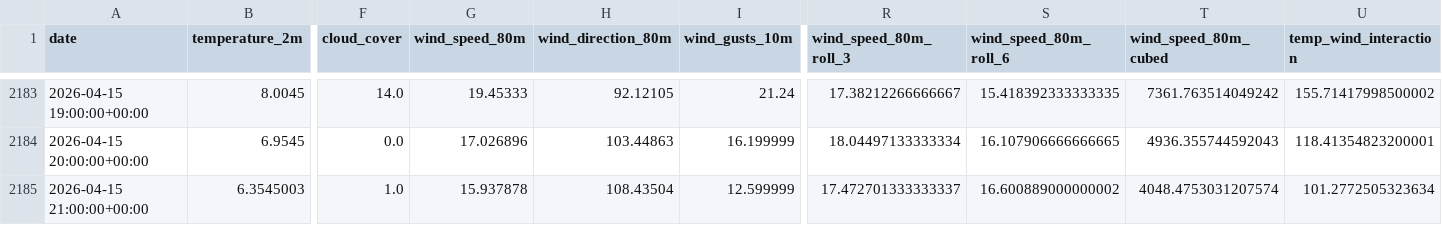
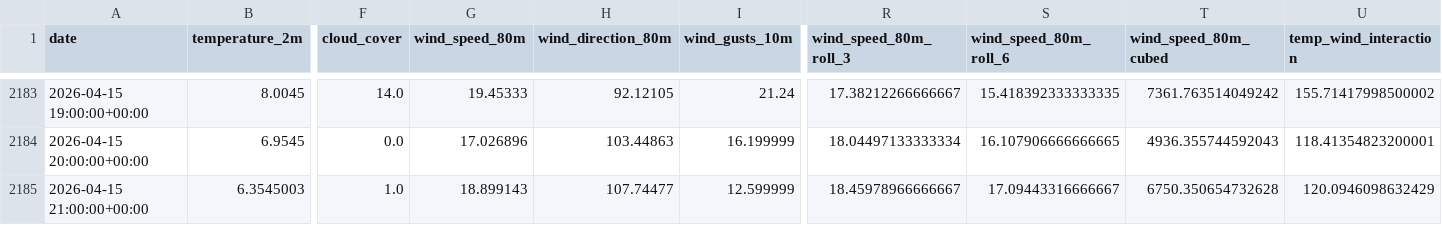
Before and after one commit to albuter99/prueba, a CSV file: artifacts/features/weather_historical_features.csv, drawn as a sheet; only a part is shown, gaps mark what is left out; the diff names each change by its address in the sheet, - before the commit and + after, or states it on an @@ line.

```diff
--- a/artifacts/features/weather_historical_features.csv
+++ b/artifacts/features/weather_historical_features.csv
-G2185 (wind_speed_80m): 15.937878
+G2185 (wind_speed_80m): 18.899143
-H2185 (wind_direction_80m): 108.43504
+H2185 (wind_direction_80m): 107.74477
-R2185 (wind_speed_80m_roll_3): 17.472701333333337
+R2185 (wind_speed_80m_roll_3): 18.45978966666667
-S2185 (wind_speed_80m_roll_6): 16.600889000000002
+S2185 (wind_speed_80m_roll_6): 17.09443316666667
-T2185 (wind_speed_80m_cubed): 4048.4753031207574
+T2185 (wind_speed_80m_cubed): 6750.350654732628
-U2185 (temp_wind_interaction): 101.2772505323634
+U2185 (temp_wind_interaction): 120.0946098632429
```
Also changed, not shown: artifacts/features/weather_forecast_features.csv, artifacts/predictions/predictions.csv, 9 other files.
